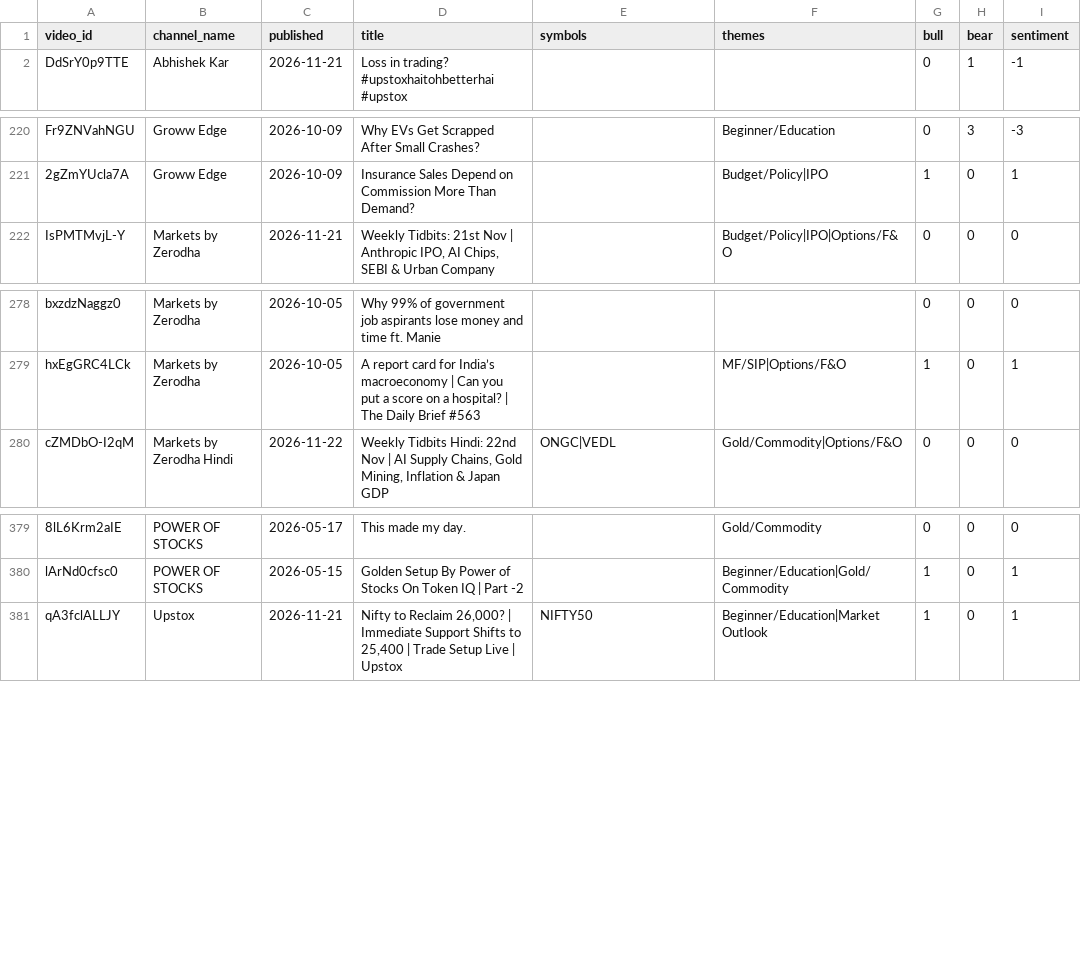
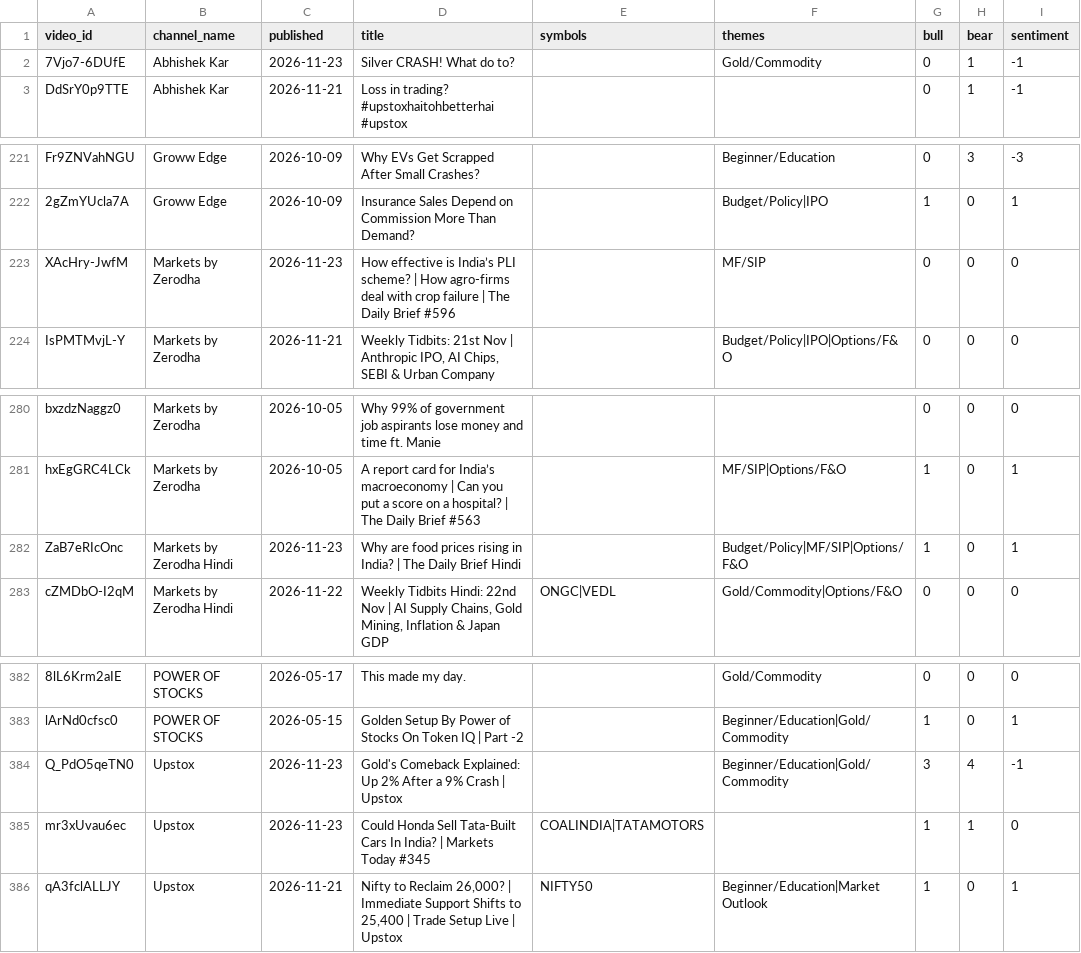
Before and after one commit to devrajai/ArthaSaar, a CSV file: data/analysis/video_scores.csv, drawn as a sheet; only a part is shown, gaps mark what is left out; the diff names each change by its address in the sheet, - before the commit and + after, or states it on an @@ line.

```diff
--- a/data/analysis/video_scores.csv
+++ b/data/analysis/video_scores.csv
+row 2: 7Vjo7-6DUfE | Abhishek Kar | 2026-11-23 | Silver CRASH! What do to? |  | Gold/Commodity | 0 | 1 | -1
+row 223: XAcHry-JwfM | Markets by Zerodha | 2026-11-23 | How effective is India’s PLI scheme? | How agro-firms deal with crop failure | The Daily Brief #596 |  | MF/SIP | 0 | 0 | 0
+row 282: ZaB7eRIcOnc | Markets by Zerodha Hindi | 2026-11-23 | Why are food prices rising in India? | The Daily Brief Hindi |  | Budget/Policy|MF/SIP|Options/F&O | 1 | 0 | 1
+row 384: Q_PdO5qeTN0 | Upstox | 2026-11-23 | Gold's Comeback Explained: Up 2% After a 9% Crash | Upstox |  | Beginner/Education|Gold/Commodity | 3 | 4 | -1
+row 385: mr3xUvau6ec | Upstox | 2026-11-23 | Could Honda Sell Tata-Built Cars In India? | Markets Today #345 | COALINDIA|TATAMOTORS |  | 1 | 1 | 0
```
Also changed, not shown: data/youtube/abhishek-kar.csv, data/youtube/markets-by-zerodha-hindi.csv, 14 other files.
